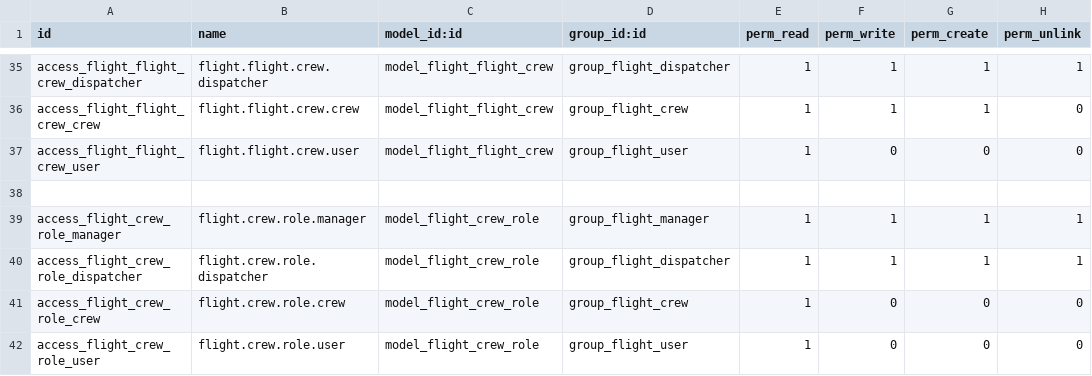
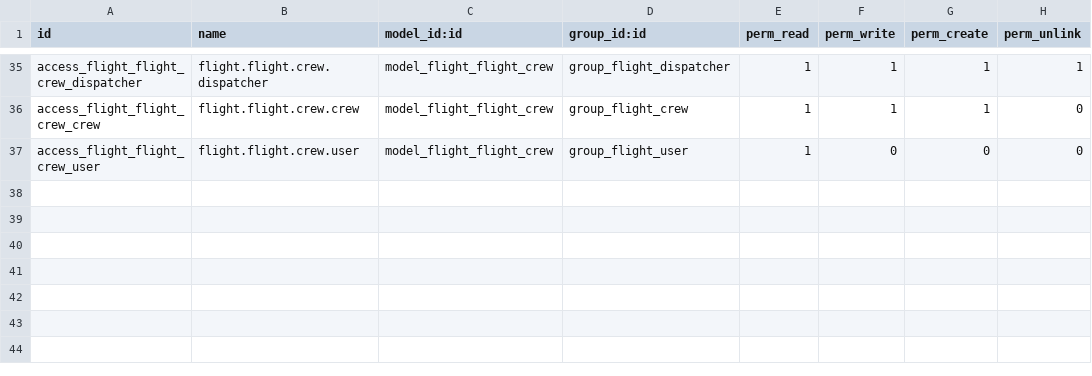
Before and after one commit to smartops-aero/smartops-odoo-flight, a CSV file: flight/security/ir.model.access.csv, drawn as a sheet; only a part is shown, gaps mark what is left out; the diff names each change by its address in the sheet, - before the commit and + after, or states it on an @@ line.

Commit message:
all crew logic moved to flight_crew

```diff
--- a/flight/security/ir.model.access.csv
+++ b/flight/security/ir.model.access.csv
-row 38: (empty)
-row 39: access_flight_crew_role_manager | flight.crew.role.manager | model_flight_crew_role | group_flight_manager | 1 | 1 | 1 | 1
-row 40: access_flight_crew_role_dispatcher | flight.crew.role.dispatcher | model_flight_crew_role | group_flight_dispatcher | 1 | 1 | 1 | 1
-row 41: access_flight_crew_role_crew | flight.crew.role.crew | model_flight_crew_role | group_flight_crew | 1 | 0 | 0 | 0
-row 42: access_flight_crew_role_user | flight.crew.role.user | model_flight_crew_role | group_flight_user | 1 | 0 | 0 | 0
```
Also changed, not shown: 6 other files.
